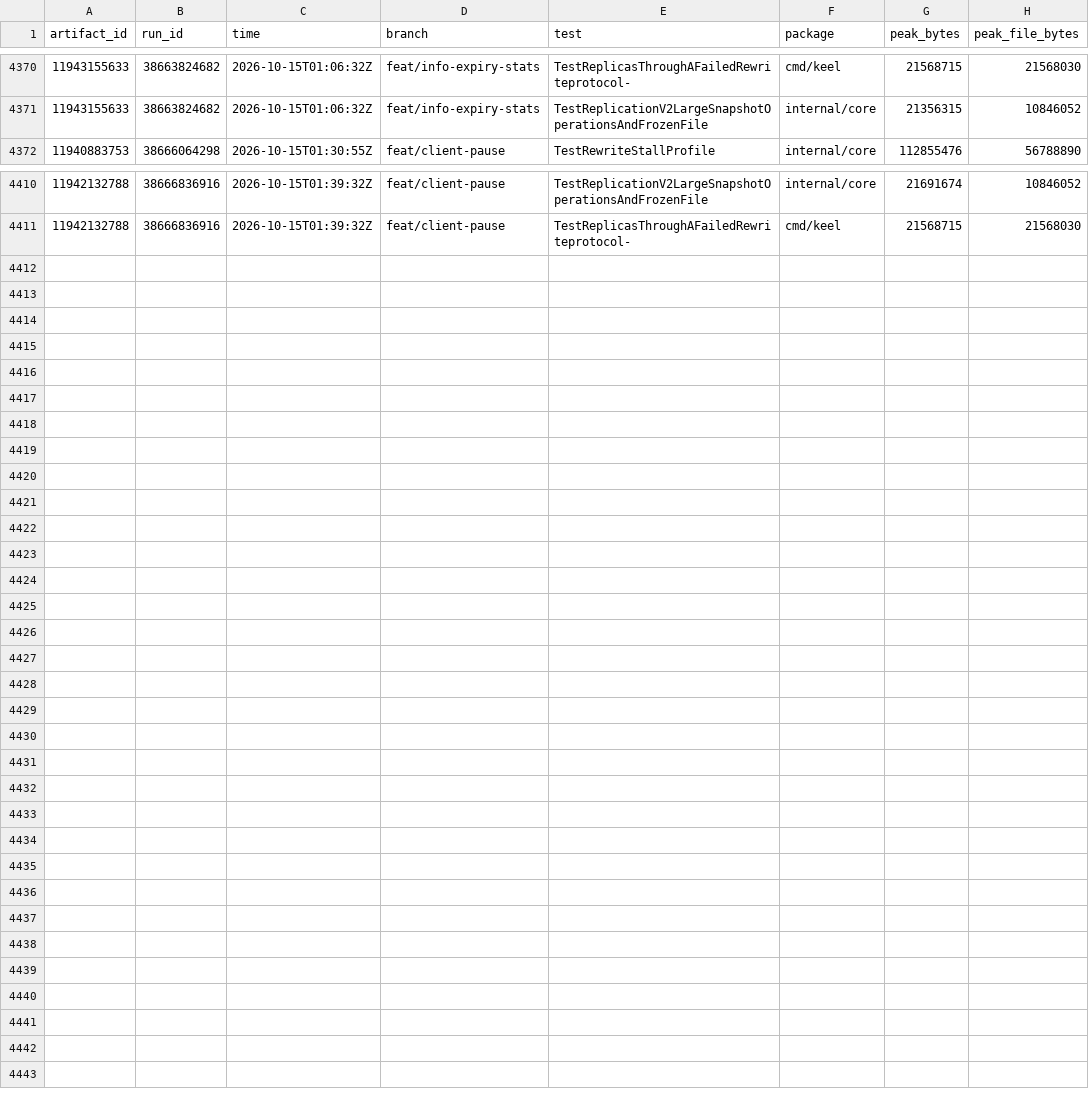
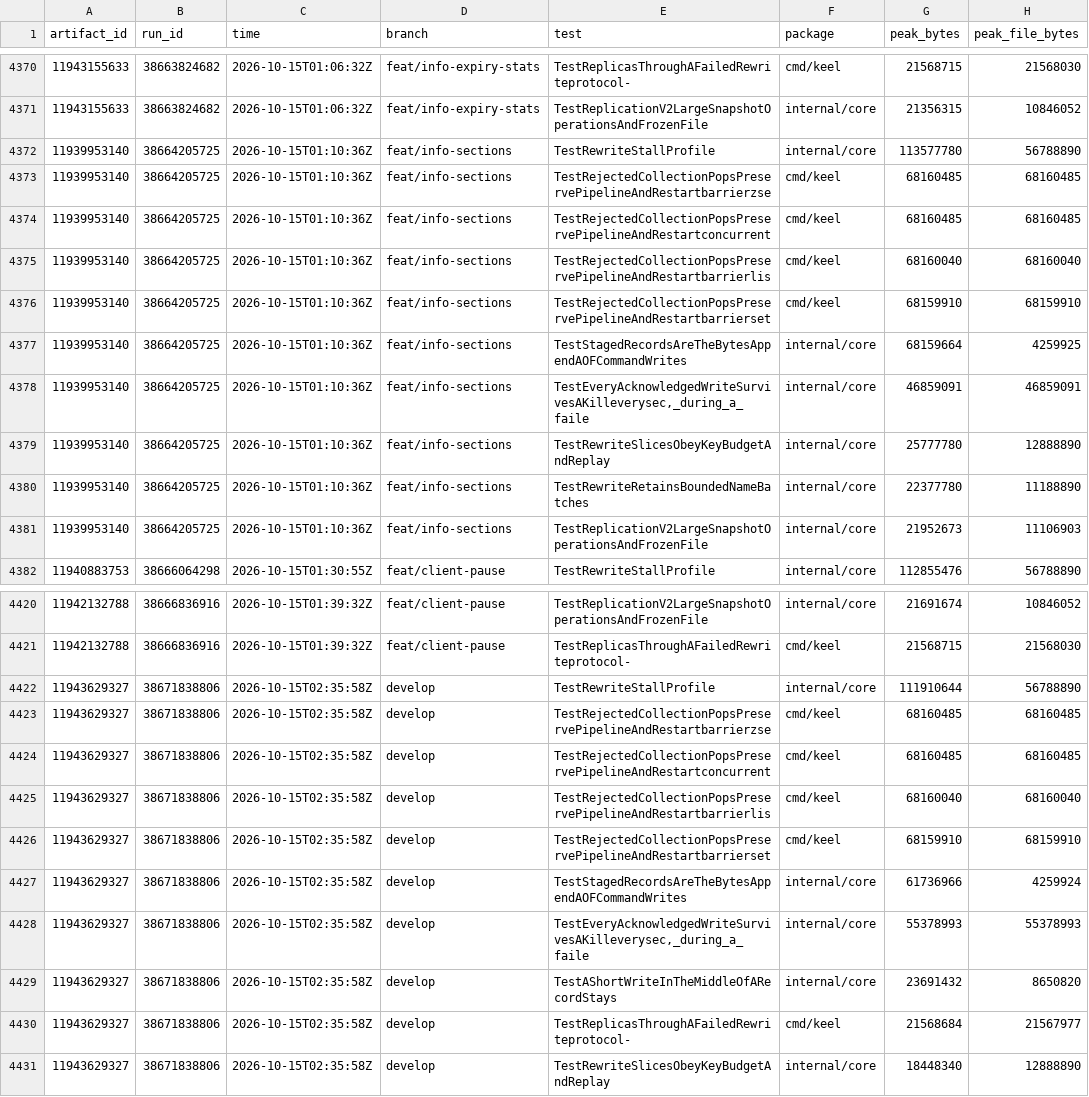
Before and after one commit to brandopakel/keel, a CSV file: ci/tests.csv, drawn as a sheet; only a part is shown, gaps mark what is left out.

```diff
--- a/ci/tests.csv
+++ b/ci/tests.csv
@@ -4371,2 +4371,12 @@ artifact_id,run_id,time,branch,test,package,peak_bytes,peak_file_bytes
 11943155633,38663824682,2026-10-15T01:06:32Z,feat/info-expiry-stats,TestReplicationV2LargeSnapshotOperationsAndFrozenFile,internal/core,21356315,10846052
+11939953140,38664205725,2026-10-15T01:10:36Z,feat/info-sections,TestRewriteStallProfile,internal/core,113577780,56788890
+11939953140,38664205725,2026-10-15T01:10:36Z,feat/info-sections,TestRejectedCollectionPopsPreservePipelineAndRestartbarrierzse,cmd/keel,68160485,68160485
+11939953140,38664205725,2026-10-15T01:10:36Z,feat/info-sections,TestRejectedCollectionPopsPreservePipelineAndRestartconcurrent,cmd/keel,68160485,68160485
+11939953140,38664205725,2026-10-15T01:10:36Z,feat/info-sections,TestRejectedCollectionPopsPreservePipelineAndRestartbarrierlis,cmd/keel,68160040,68160040
+11939953140,38664205725,2026-10-15T01:10:36Z,feat/info-sections,TestRejectedCollectionPopsPreservePipelineAndRestartbarrierset,cmd/keel,68159910,68159910
+11939953140,38664205725,2026-10-15T01:10:36Z,feat/info-sections,TestStagedRecordsAreTheBytesAppendAOFCommandWrites,internal/core,68159664,4259925
+11939953140,38664205725,2026-10-15T01:10:36Z,feat/info-sections,"TestEveryAcknowledgedWriteSurvivesAKilleverysec,_during_a_faile",internal/core,46859091,46859091
+11939953140,38664205725,2026-10-15T01:10:36Z,feat/info-sections,TestRewriteSlicesObeyKeyBudgetAndReplay,internal/core,25777780,12888890
+11939953140,38664205725,2026-10-15T01:10:36Z,feat/info-sections,TestRewriteRetainsBoundedNameBatches,internal/core,22377780,11188890
+11939953140,38664205725,2026-10-15T01:10:36Z,feat/info-sections,TestReplicationV2LargeSnapshotOperationsAndFrozenFile,internal/core,21952673,11106903
 11940883753,38666064298,2026-10-15T01:30:55Z,feat/client-pause,TestRewriteStallProfile,internal/core,112855476,56788890
@@ -4411 +4421,11 @@ artifact_id,run_id,time,branch,test,package,peak_bytes,peak_file_bytes
 11942132788,38666836916,2026-10-15T01:39:32Z,feat/client-pause,TestReplicasThroughAFailedRewriteprotocol-,cmd/keel,21568715,21568030
+11943629327,38671838806,2026-10-15T02:35:58Z,develop,TestRewriteStallProfile,internal/core,111910644,56788890
+11943629327,38671838806,2026-10-15T02:35:58Z,develop,TestRejectedCollectionPopsPreservePipelineAndRestartbarrierzse,cmd/keel,68160485,68160485
+11943629327,38671838806,2026-10-15T02:35:58Z,develop,TestRejectedCollectionPopsPreservePipelineAndRestartconcurrent,cmd/keel,68160485,68160485
+11943629327,38671838806,2026-10-15T02:35:58Z,develop,TestRejectedCollectionPopsPreservePipelineAndRestartbarrierlis,cmd/keel,68160040,68160040
+11943629327,38671838806,2026-10-15T02:35:58Z,develop,TestRejectedCollectionPopsPreservePipelineAndRestartbarrierset,cmd/keel,68159910,68159910
+11943629327,38671838806,2026-10-15T02:35:58Z,develop,TestStagedRecordsAreTheBytesAppendAOFCommandWrites,internal/core,61736966,4259924
+11943629327,38671838806,2026-10-15T02:35:58Z,develop,"TestEveryAcknowledgedWriteSurvivesAKilleverysec,_during_a_faile",internal/core,55378993,55378993
+11943629327,38671838806,2026-10-15T02:35:58Z,develop,TestAShortWriteInTheMiddleOfARecordStays,internal/core,23691432,8650820
+11943629327,38671838806,2026-10-15T02:35:58Z,develop,TestReplicasThroughAFailedRewriteprotocol-,cmd/keel,21568684,21567977
+11943629327,38671838806,2026-10-15T02:35:58Z,develop,TestRewriteSlicesObeyKeyBudgetAndReplay,internal/core,18448340,12888890
```
Also changed, not shown: ci/packages.csv, ci/runs.csv, 2 other files.
